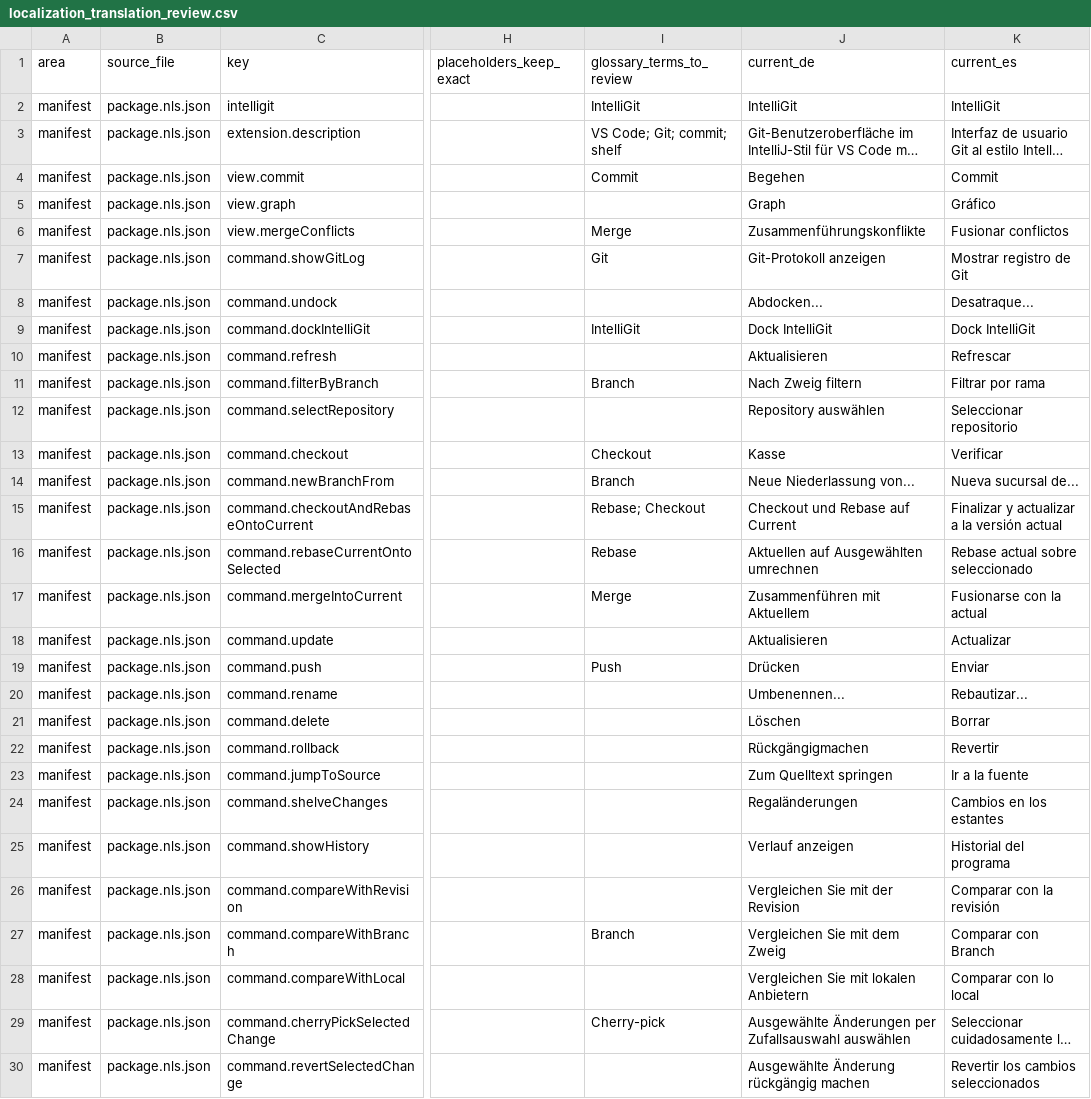
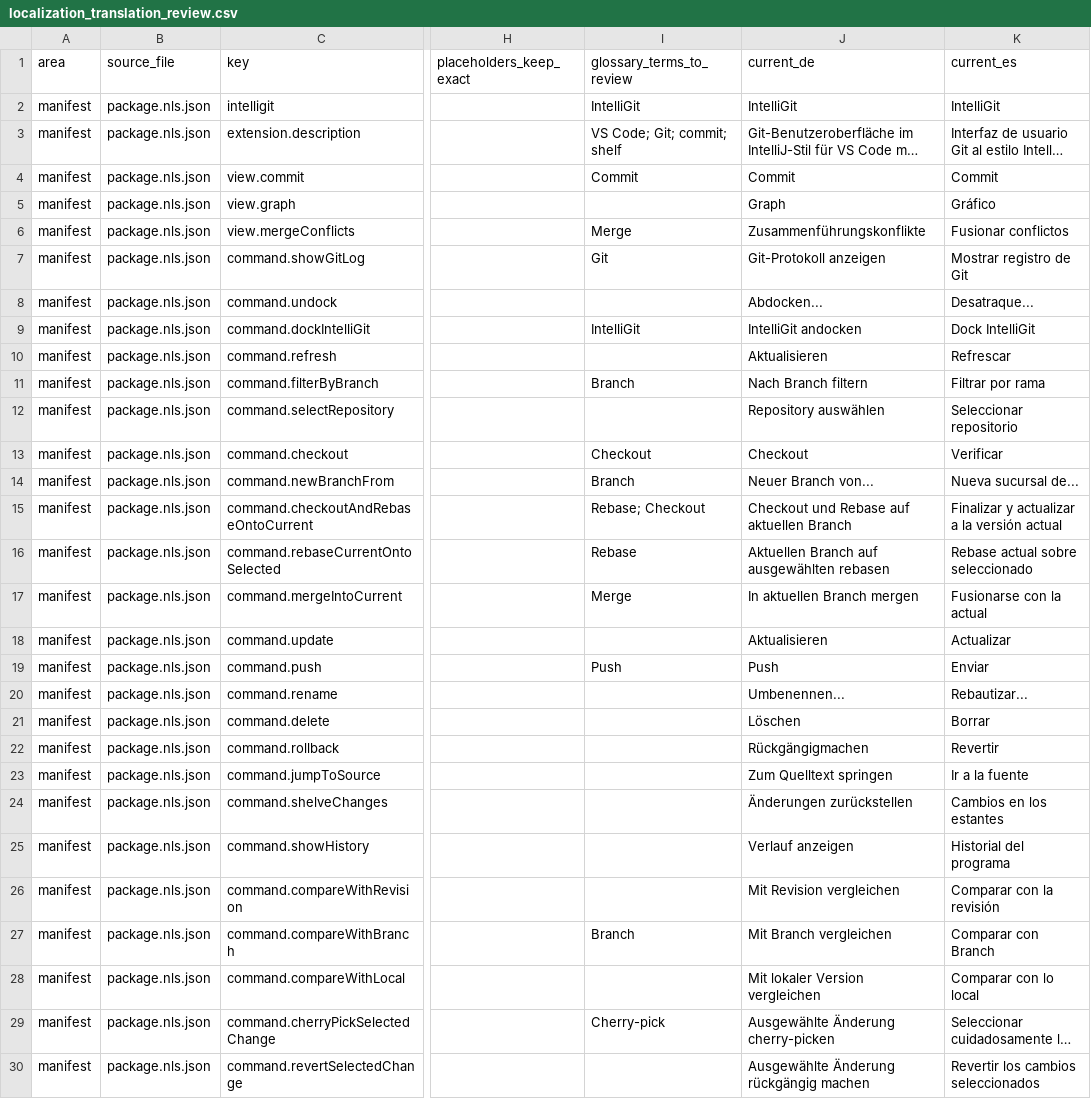
Before and after one commit to MaheshKok/IntelliGit, a CSV file: docs/localization_translation_review.csv, drawn as a sheet; only a part is shown, gaps mark what is left out; long unchanged cells end in …; the diff covers the shown part only; the diff names each change by its address in the sheet, - before the commit and + after, or states it on an @@ line.

```diff
--- a/docs/localization_translation_review.csv
+++ b/docs/localization_translation_review.csv
-J4 (current_de): Begehen
+J4 (current_de): Commit
-J9 (current_de): Dock IntelliGit
+J9 (current_de): IntelliGit andocken
-J11 (current_de): Nach Zweig filtern
+J11 (current_de): Nach Branch filtern
-J13 (current_de): Kasse
+J13 (current_de): Checkout
-J14 (current_de): Neue Niederlassung von...
+J14 (current_de): Neuer Branch von...
-J15 (current_de): Checkout und Rebase auf Current
+J15 (current_de): Checkout und Rebase auf aktuellen Branch
-J16 (current_de): Aktuellen auf Ausgewählten umrechnen
+J16 (current_de): Aktuellen Branch auf ausgewählten rebasen
-J17 (current_de): Zusammenführen mit Aktuellem
+J17 (current_de): In aktuellen Branch mergen
-J19 (current_de): Drücken
+J19 (current_de): Push
-J24 (current_de): Regaländerungen
+J24 (current_de): Änderungen zurückstellen
-J26 (current_de): Vergleichen Sie mit der Revision
+J26 (current_de): Mit Revision vergleichen
-J27 (current_de): Vergleichen Sie mit dem Zweig
+J27 (current_de): Mit Branch vergleichen
-J28 (current_de): Vergleichen Sie mit lokalen Anbietern
+J28 (current_de): Mit lokaler Version vergleichen
-J29 (current_de): Ausgewählte Änderungen per Zufallsauswahl auswählen
+J29 (current_de): Ausgewählte Änderung cherry-picken
```
Also changed, not shown: 108 edited cells elsewhere in this file, 3 other files.
